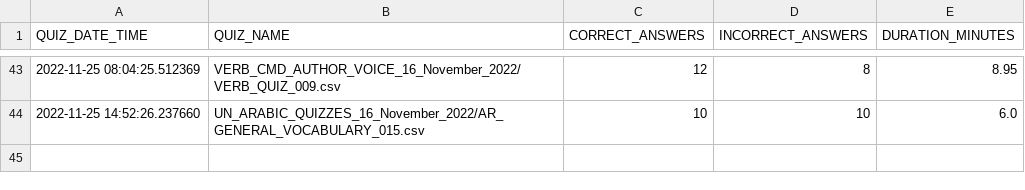
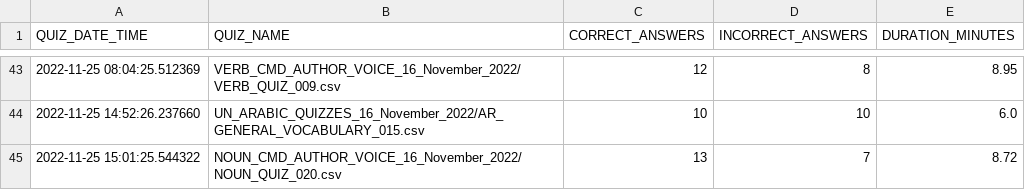
Before and after one commit to akbargherbal/Fill_in_the_Gap_Quiz_on_Terminal, a CSV file: porgress_quizzes.csv, drawn as a sheet; only a part is shown, gaps mark what is left out; the diff names each change by its address in the sheet, - before the commit and + after, or states it on an @@ line.

```diff
--- a/porgress_quizzes.csv
+++ b/porgress_quizzes.csv
+row 45: 2022-11-25 15:01:25.544322 | NOUN_CMD_AUTHOR_VOICE_16_November_2022/NOUN_QUIZ_020.csv | 13 | 7 | 8.72
```
Also changed, not shown: 1 other file.
